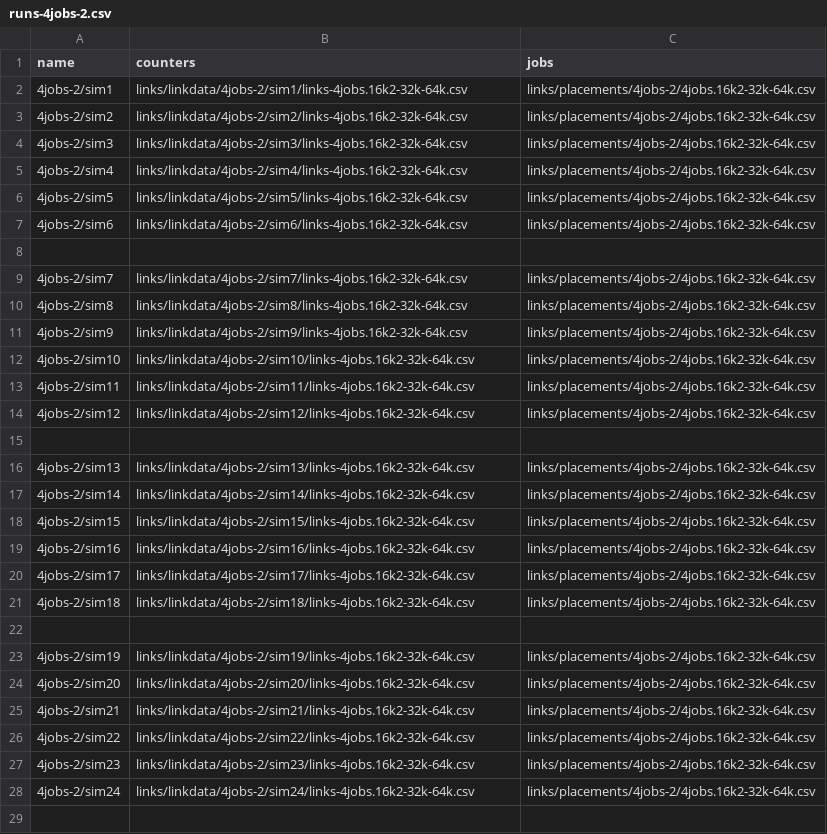
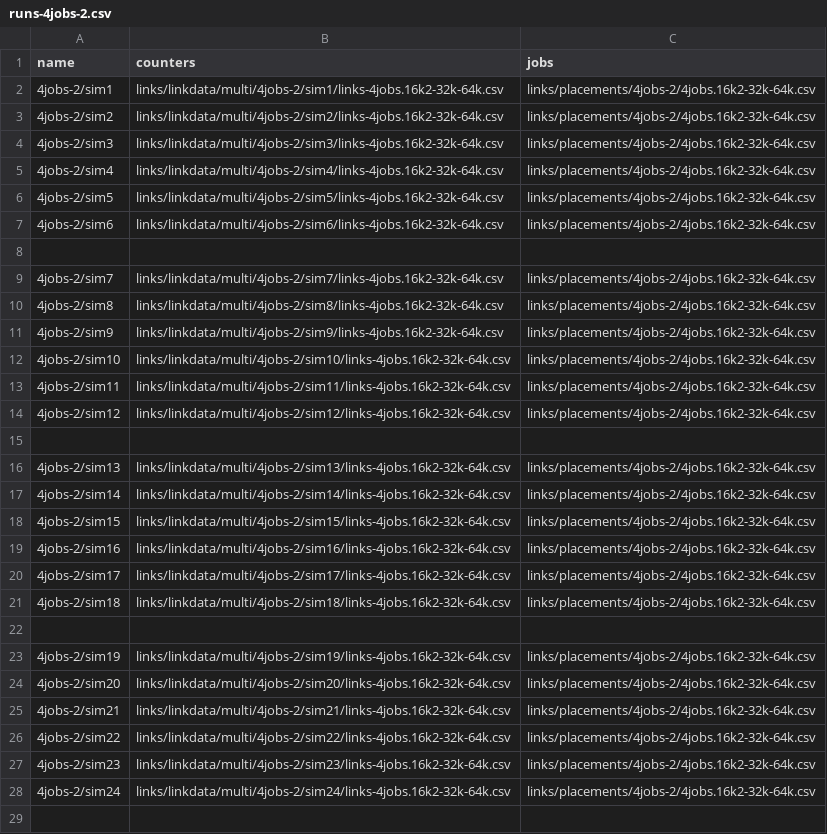
Before and after one commit to LLNL/DragonView, a CSV file: app/data/runs-4jobs-2.csv, drawn as a sheet; only a part is shown; the diff covers the shown part only; the diff names each change by its address in the sheet, - before the commit and + after, or states it on an @@ line.

```diff
--- a/app/data/runs-4jobs-2.csv
+++ b/app/data/runs-4jobs-2.csv
-B2 (counters): links/linkdata/4jobs-2/sim1/links-4jobs.16k2-32k-64k.csv
+B2 (counters): links/linkdata/multi/4jobs-2/sim1/links-4jobs.16k2-32k-64k.csv
-B3 (counters): links/linkdata/4jobs-2/sim2/links-4jobs.16k2-32k-64k.csv
+B3 (counters): links/linkdata/multi/4jobs-2/sim2/links-4jobs.16k2-32k-64k.csv
-B4 (counters): links/linkdata/4jobs-2/sim3/links-4jobs.16k2-32k-64k.csv
+B4 (counters): links/linkdata/multi/4jobs-2/sim3/links-4jobs.16k2-32k-64k.csv
-B5 (counters): links/linkdata/4jobs-2/sim4/links-4jobs.16k2-32k-64k.csv
+B5 (counters): links/linkdata/multi/4jobs-2/sim4/links-4jobs.16k2-32k-64k.csv
-B6 (counters): links/linkdata/4jobs-2/sim5/links-4jobs.16k2-32k-64k.csv
+B6 (counters): links/linkdata/multi/4jobs-2/sim5/links-4jobs.16k2-32k-64k.csv
-B7 (counters): links/linkdata/4jobs-2/sim6/links-4jobs.16k2-32k-64k.csv
+B7 (counters): links/linkdata/multi/4jobs-2/sim6/links-4jobs.16k2-32k-64k.csv
-B9 (counters): links/linkdata/4jobs-2/sim7/links-4jobs.16k2-32k-64k.csv
+B9 (counters): links/linkdata/multi/4jobs-2/sim7/links-4jobs.16k2-32k-64k.csv
-B10 (counters): links/linkdata/4jobs-2/sim8/links-4jobs.16k2-32k-64k.csv
+B10 (counters): links/linkdata/multi/4jobs-2/sim8/links-4jobs.16k2-32k-64k.csv
-B11 (counters): links/linkdata/4jobs-2/sim9/links-4jobs.16k2-32k-64k.csv
+B11 (counters): links/linkdata/multi/4jobs-2/sim9/links-4jobs.16k2-32k-64k.csv
-B12 (counters): links/linkdata/4jobs-2/sim10/links-4jobs.16k2-32k-64k.csv
+B12 (counters): links/linkdata/multi/4jobs-2/sim10/links-4jobs.16k2-32k-64k.csv
-B13 (counters): links/linkdata/4jobs-2/sim11/links-4jobs.16k2-32k-64k.csv
+B13 (counters): links/linkdata/multi/4jobs-2/sim11/links-4jobs.16k2-32k-64k.csv
-B14 (counters): links/linkdata/4jobs-2/sim12/links-4jobs.16k2-32k-64k.csv
+B14 (counters): links/linkdata/multi/4jobs-2/sim12/links-4jobs.16k2-32k-64k.csv
-B16 (counters): links/linkdata/4jobs-2/sim13/links-4jobs.16k2-32k-64k.csv
+B16 (counters): links/linkdata/multi/4jobs-2/sim13/links-4jobs.16k2-32k-64k.csv
-B17 (counters): links/linkdata/4jobs-2/sim14/links-4jobs.16k2-32k-64k.csv
+B17 (counters): links/linkdata/multi/4jobs-2/sim14/links-4jobs.16k2-32k-64k.csv
-B18 (counters): links/linkdata/4jobs-2/sim15/links-4jobs.16k2-32k-64k.csv
+B18 (counters): links/linkdata/multi/4jobs-2/sim15/links-4jobs.16k2-32k-64k.csv
-B19 (counters): links/linkdata/4jobs-2/sim16/links-4jobs.16k2-32k-64k.csv
+B19 (counters): links/linkdata/multi/4jobs-2/sim16/links-4jobs.16k2-32k-64k.csv
-B20 (counters): links/linkdata/4jobs-2/sim17/links-4jobs.16k2-32k-64k.csv
+B20 (counters): links/linkdata/multi/4jobs-2/sim17/links-4jobs.16k2-32k-64k.csv
-B21 (counters): links/linkdata/4jobs-2/sim18/links-4jobs.16k2-32k-64k.csv
+B21 (counters): links/linkdata/multi/4jobs-2/sim18/links-4jobs.16k2-32k-64k.csv
-B23 (counters): links/linkdata/4jobs-2/sim19/links-4jobs.16k2-32k-64k.csv
+B23 (counters): links/linkdata/multi/4jobs-2/sim19/links-4jobs.16k2-32k-64k.csv
-B24 (counters): links/linkdata/4jobs-2/sim20/links-4jobs.16k2-32k-64k.csv
+B24 (counters): links/linkdata/multi/4jobs-2/sim20/links-4jobs.16k2-32k-64k.csv
-B25 (counters): links/linkdata/4jobs-2/sim21/links-4jobs.16k2-32k-64k.csv
+B25 (counters): links/linkdata/multi/4jobs-2/sim21/links-4jobs.16k2-32k-64k.csv
-B26 (counters): links/linkdata/4jobs-2/sim22/links-4jobs.16k2-32k-64k.csv
+B26 (counters): links/linkdata/multi/4jobs-2/sim22/links-4jobs.16k2-32k-64k.csv
-B27 (counters): links/linkdata/4jobs-2/sim23/links-4jobs.16k2-32k-64k.csv
+B27 (counters): links/linkdata/multi/4jobs-2/sim23/links-4jobs.16k2-32k-64k.csv
-B28 (counters): links/linkdata/4jobs-2/sim24/links-4jobs.16k2-32k-64k.csv
+B28 (counters): links/linkdata/multi/4jobs-2/sim24/links-4jobs.16k2-32k-64k.csv
```
Also changed, not shown: 9 edited cells elsewhere in this file, app/data/runs-4jobs-1.csv, app/data/runs-8jobs-1.csv, 2 other files.
